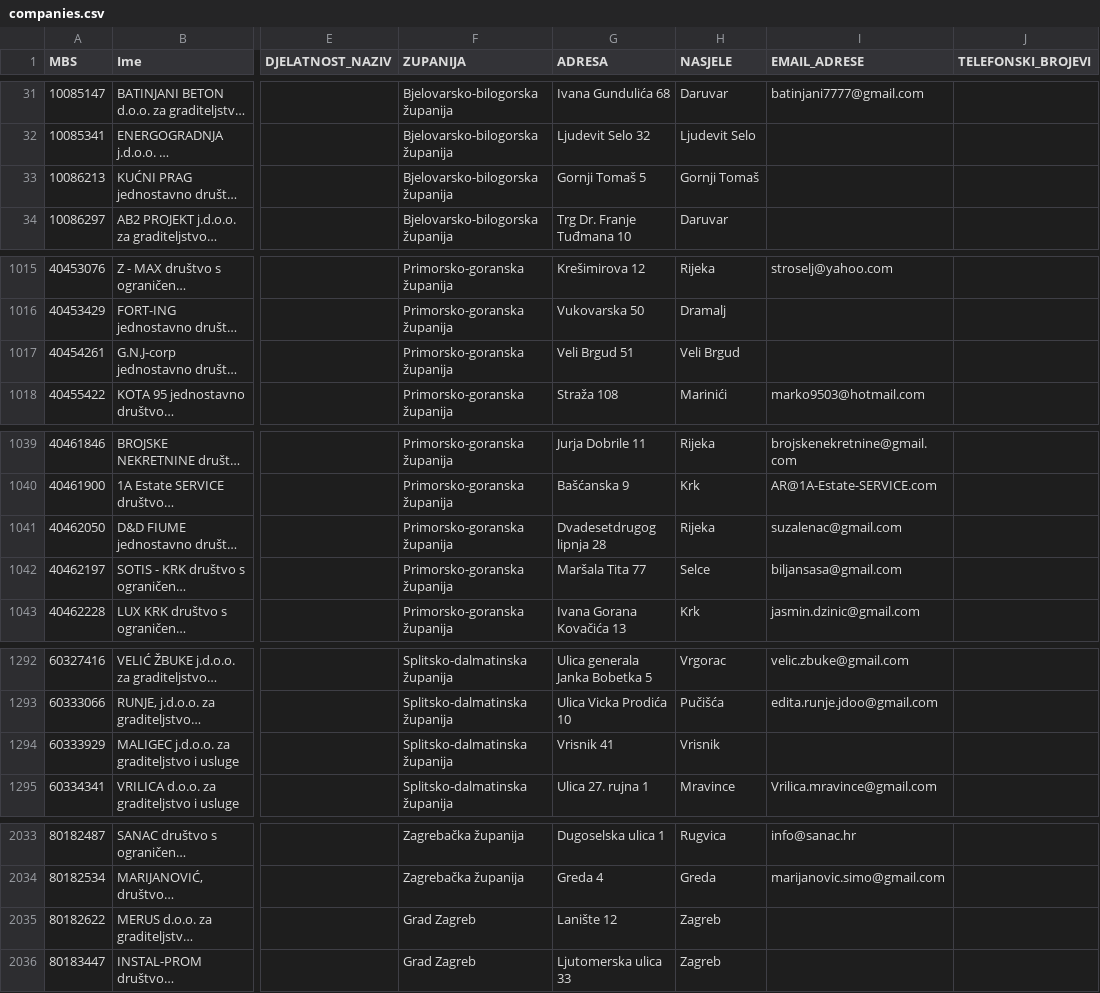
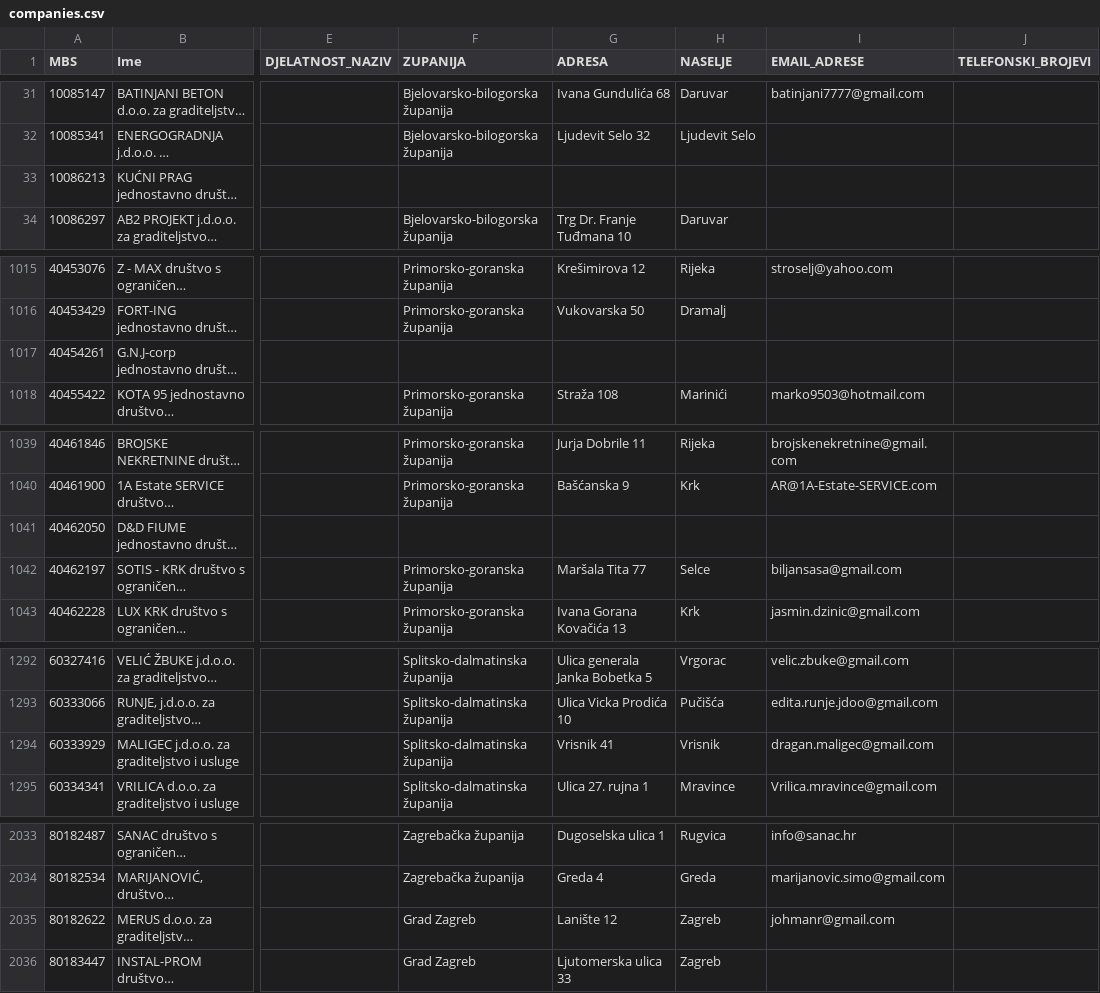
Before and after one commit to markolinke/sudreg-api, a CSV file: data/companies.csv, drawn as a sheet; only a part is shown, gaps mark what is left out; long unchanged cells end in …; the diff covers the shown part only; the diff names each change by its address in the sheet, - before the commit and + after, or states it on an @@ line.

```diff
--- a/data/companies.csv
+++ b/data/companies.csv
-H1: NASJELE
+H1: NASELJE
-F33 (ZUPANIJA): Bjelovarsko-bilogorska županija
+F33 (ZUPANIJA): (empty)
-G33 (ADRESA): Gornji Tomaš 5
+G33 (ADRESA): (empty)
-H33 (NASELJE): Gornji Tomaš
+H33 (NASELJE): (empty)
-F1017 (ZUPANIJA): Primorsko-goranska županija
+F1017 (ZUPANIJA): (empty)
-G1017 (ADRESA): Veli Brgud 51
+G1017 (ADRESA): (empty)
-H1017 (NASELJE): Veli Brgud
+H1017 (NASELJE): (empty)
-F1041 (ZUPANIJA): Primorsko-goranska županija
+F1041 (ZUPANIJA): (empty)
-G1041 (ADRESA): Dvadesetdrugog lipnja 28
+G1041 (ADRESA): (empty)
-H1041 (NASELJE): Rijeka
+H1041 (NASELJE): (empty)
-I1041 (EMAIL_ADRESE): suzalenac@gmail.com
+I1041 (EMAIL_ADRESE): (empty)
-I1294 (EMAIL_ADRESE): (empty)
+I1294 (EMAIL_ADRESE): dragan.maligec@gmail.com
-I2035 (EMAIL_ADRESE): (empty)
+I2035 (EMAIL_ADRESE): johmanr@gmail.com
```
Also changed, not shown: 1 edited cell elsewhere in this file, 1 other file.
